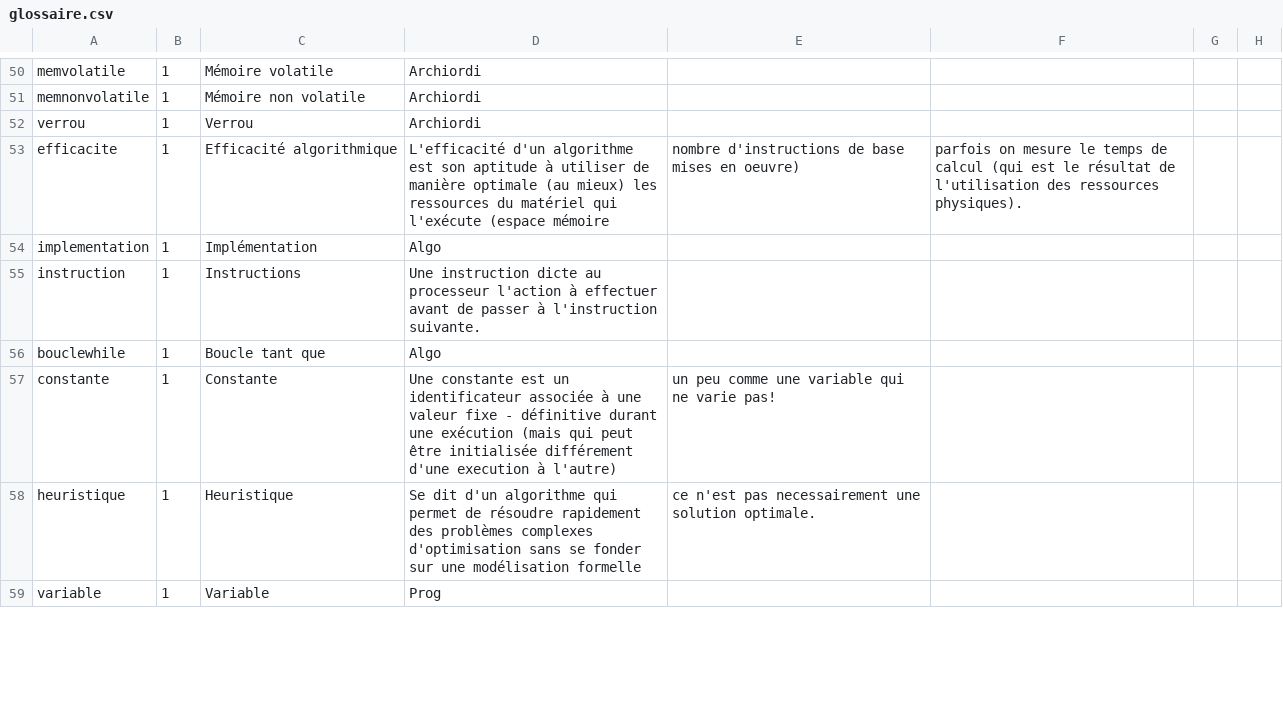
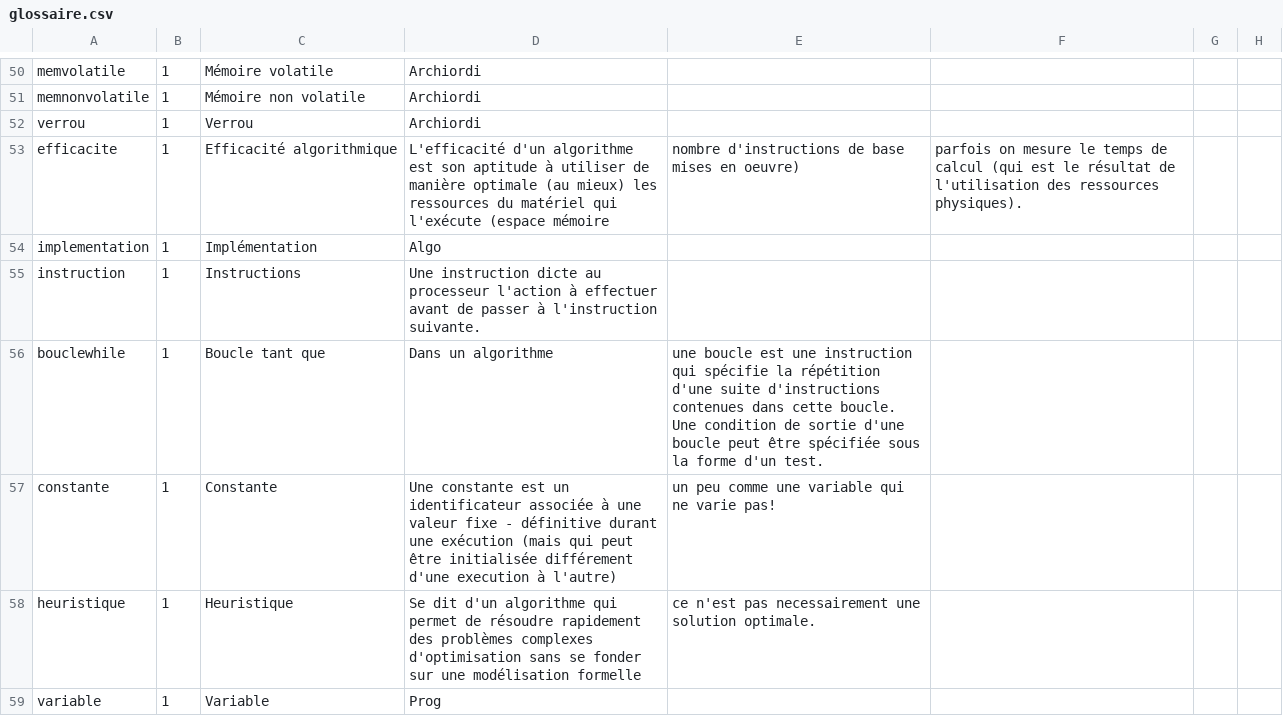
Before and after one commit to edunumsec2/book, a CSV file: config/glossaire.csv, drawn as a sheet; only a part is shown, gaps mark what is left out; the diff covers the shown part only.

Commit message:
Update glossaire.csv

```diff
--- a/config/glossaire.csv
+++ b/config/glossaire.csv
@@ -60,3 +60,3 @@ implementation,1,Implémentation,Algo,
 instruction,1,Instructions, Une instruction dicte au processeur l'action à effectuer avant de passer à l'instruction suivante.,
-bouclewhile,1,Boucle tant que,Algo,
+bouclewhile,1,Boucle tant que,Dans un algorithme, une boucle est une instruction qui spécifie la répétition d'une suite  d'instructions contenues dans cette boucle. Une condition de sortie d'une boucle peut être spécifiée sous la forme d'un test.,
 constante,1,Constante,Une constante est un identificateur associée à une valeur fixe - définitive durant une exécution (mais qui peut être initialisée différement d'une execution à l'autre), un peu comme une variable qui ne varie pas! ,
```
Also changed, not shown: 1 added row and 3 edited cells elsewhere in this file.
